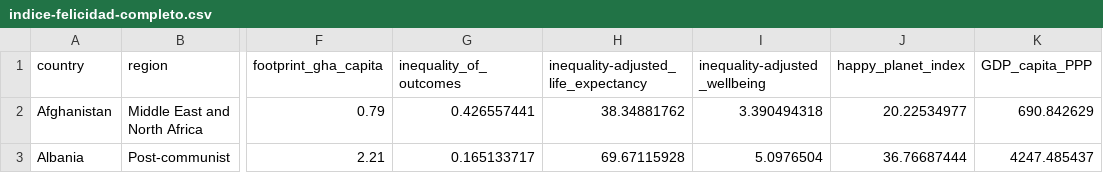
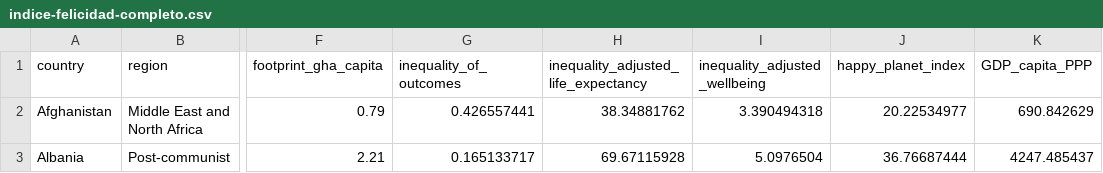
Before and after one commit to anngelc/datos, a CSV file: indice-felicidad-completo.csv, drawn as a sheet; only a part is shown, gaps mark what is left out; the diff names each change by its address in the sheet, - before the commit and + after, or states it on an @@ line.

Commit message:
Update indice-felicidad-completo.csv

```diff
--- a/indice-felicidad-completo.csv
+++ b/indice-felicidad-completo.csv
-H1: inequality-adjusted_life_expectancy
+H1: inequality_adjusted_life_expectancy
-I1: inequality-adjusted _wellbeing
+I1: inequality_adjusted _wellbeing
```
